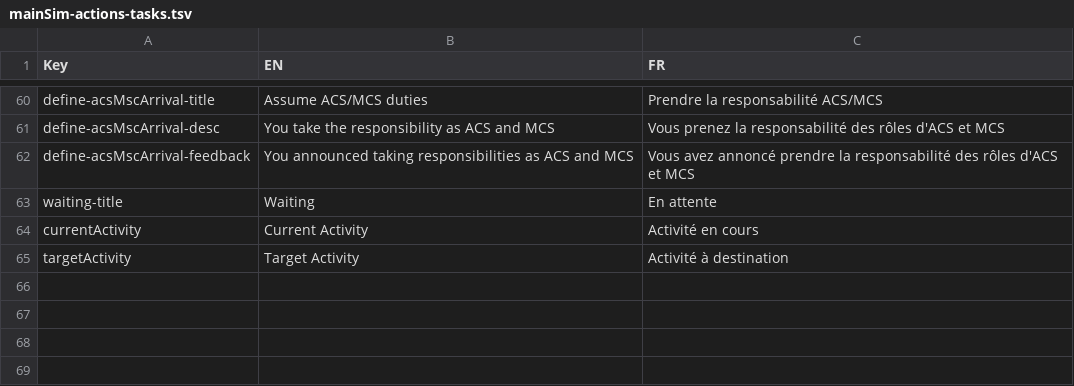
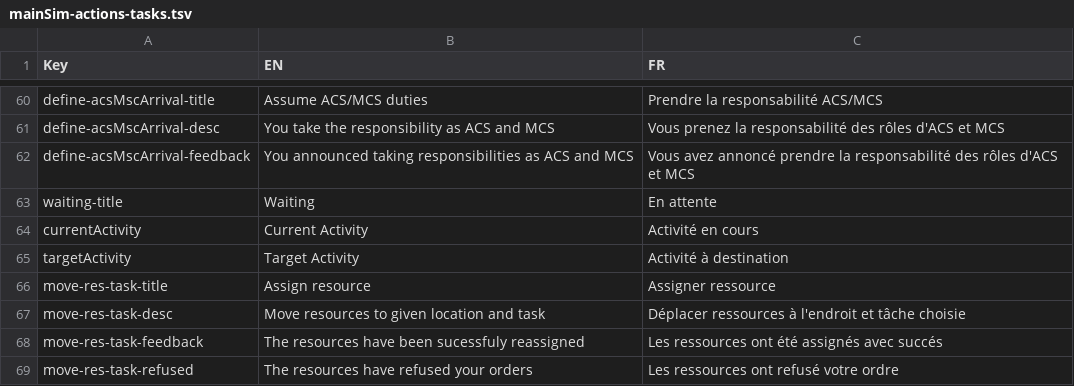
Before and after one commit to Heigvd/mimms, a TSV file: gameModel/files/translations/mainSim-actions-tasks.tsv, drawn as a sheet; only a part is shown, gaps mark what is left out; the diff names each change by its address in the sheet, - before the commit and + after, or states it on an @@ line.

Commit message:
Add hierarchy resolution and translations for MoveResourcesAssignTaskAction and change action duration to 2'

```diff
--- a/gameModel/files/translations/mainSim-actions-tasks.tsv
+++ b/gameModel/files/translations/mainSim-actions-tasks.tsv
+row 66: move-res-task-title | Assign resource | Assigner ressource
+row 67: move-res-task-desc | Move resources to given location and task | Déplacer ressources à l'endroit et tâche choisie
+row 68: move-res-task-feedback | The resources have been sucessfuly reassigned | Les ressources ont été assignés avec succés
+row 69: move-res-task-refused | The resources have refused your orders | Les ressources ont refusé votre ordre
```
Also changed, not shown: 5 other files.
